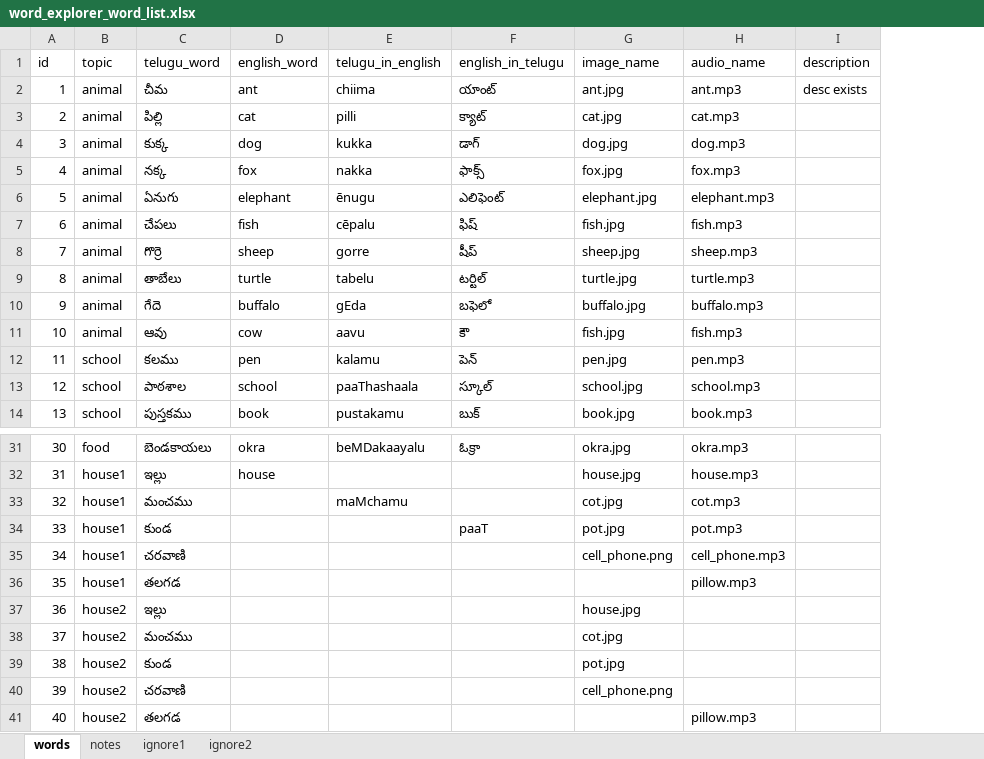
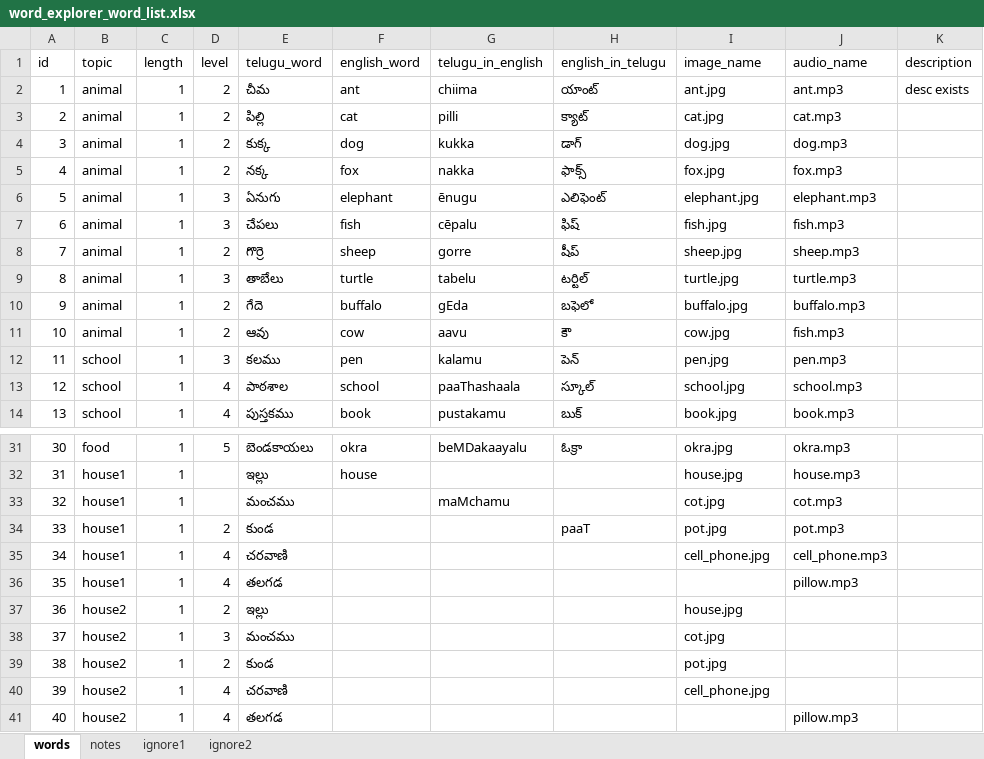
Before and after one commit to ICS499/Word_Explorer, an Excel workbook: word_explorer_word_list.xlsx, sheet words, drawn as a sheet; only a part is shown, gaps mark what is left out; values as stored, in another font and other column widths than the file's, no borders; addresses are those after the commit; the diff names each change by its address in the sheet, - before the commit and + after, or states it on an @@ line.

```diff
--- a/word_explorer_word_list.xlsx (sheet words)
+++ b/word_explorer_word_list.xlsx (sheet words)
+column C (length), rows 2-14: all 1; rows 31-41: all 1
+column D (level), rows 2-14: 2 | 2 | 2 | 2 | 3 | 3 | 2 | 3 | 2 | 2 | 3 | 4 | 4; rows 31-41: 5 |  |  | 2 | 4 | 4 | 2 | 3 | 2 | 4 | 4
-I11 (image_name): fish.jpg
+I11 (image_name): cow.jpg
-I35 (image_name): cell_phone.png
+I35 (image_name): cell_phone.jpg
-I40 (image_name): cell_phone.png
+I40 (image_name): cell_phone.jpg
```
Also changed, not shown: 15 other files.
